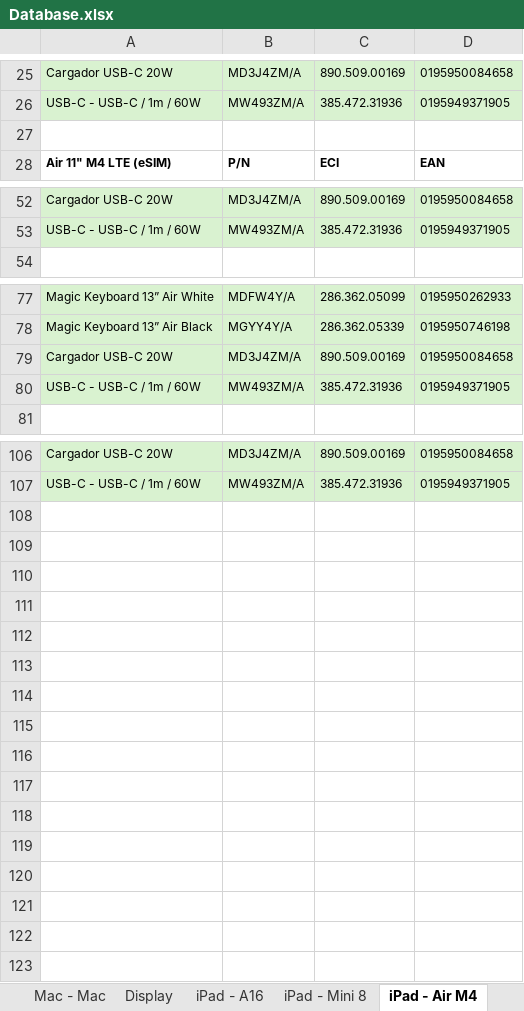
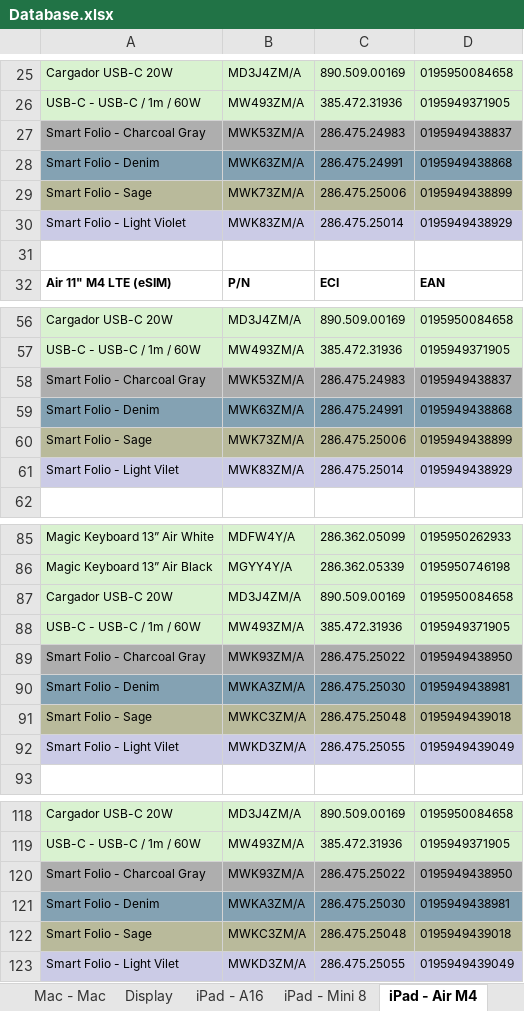
Before and after one commit to ASECIAlicante/referencias, an Excel workbook: Database.xlsx, sheet iPad - Air M4, drawn as a sheet; only a part is shown, gaps mark what is left out; values as stored, in another font and other column widths than the file's, no borders; the diff names each change by its address in the sheet, - before the commit and + after, or states it on an @@ line.

```diff
--- a/Database.xlsx (sheet iPad - Air M4)
+++ b/Database.xlsx (sheet iPad - Air M4)
+row 27: Smart Folio - Charcoal Gray | MWK53ZM/A | 286.475.24983 | 0195949438837
+row 28: Smart Folio - Denim | MWK63ZM/A | 286.475.24991 | 0195949438868
+row 29: Smart Folio - Sage | MWK73ZM/A | 286.475.25006 | 0195949438899
+row 30: Smart Folio - Light Violet | MWK83ZM/A | 286.475.25014 | 0195949438929
+row 58: Smart Folio - Charcoal Gray | MWK53ZM/A | 286.475.24983 | 0195949438837
+row 59: Smart Folio - Denim | MWK63ZM/A | 286.475.24991 | 0195949438868
+row 60: Smart Folio - Sage | MWK73ZM/A | 286.475.25006 | 0195949438899
+row 61: Smart Folio - Light Vilet | MWK83ZM/A | 286.475.25014 | 0195949438929
+row 89: Smart Folio - Charcoal Gray | MWK93ZM/A | 286.475.25022 | 0195949438950
+row 90: Smart Folio - Denim | MWKA3ZM/A | 286.475.25030 | 0195949438981
+row 91: Smart Folio - Sage | MWKC3ZM/A | 286.475.25048 | 0195949439018
+row 92: Smart Folio - Light Vilet | MWKD3ZM/A | 286.475.25055 | 0195949439049
+row 120: Smart Folio - Charcoal Gray | MWK93ZM/A | 286.475.25022 | 0195949438950
+row 121: Smart Folio - Denim | MWKA3ZM/A | 286.475.25030 | 0195949438981
+row 122: Smart Folio - Sage | MWKC3ZM/A | 286.475.25048 | 0195949439018
+row 123: Smart Folio - Light Vilet | MWKD3ZM/A | 286.475.25055 | 0195949439049
```
Also changed, not shown: sheet iPad - Pro M5, sheet iPad - Mini 8, sheet iPad - A16, sheet iPad - Pencil & Keyboard, 4 other files.
